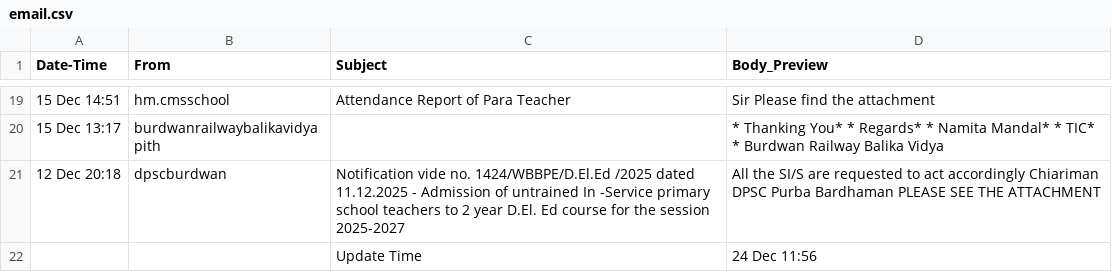
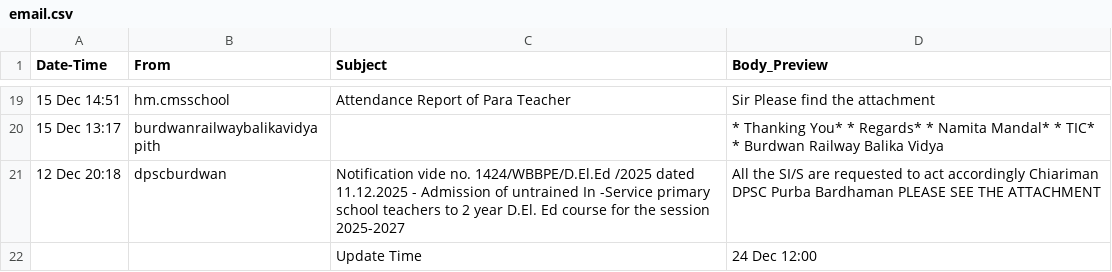
Before and after one commit to saikat-pundit/nse-all-indices-csv, a CSV file: Data/email.csv, drawn as a sheet; only a part is shown, gaps mark what is left out.

```diff
--- a/Data/email.csv
+++ b/Data/email.csv
@@ -21,2 +21,2 @@ Date-Time,From,Subject,Body_Preview
 12 Dec 20:18,dpscburdwan,Notification vide no. 1424/WBBPE/D.El.Ed /2025 dated 11.12.2025 -   Admission of untrained In -Service primary school teachers to 2 year D.El. Ed   course for the session 2025-2027,All the SI/S are requested to act accordingly    Chiariman   DPSC  Purba Bardhaman    PLEASE SEE THE ATTACHMENT
-,,Update Time,24 Dec 11:56
+,,Update Time,24 Dec 12:00
```
Also changed, not shown: 8 other files.
